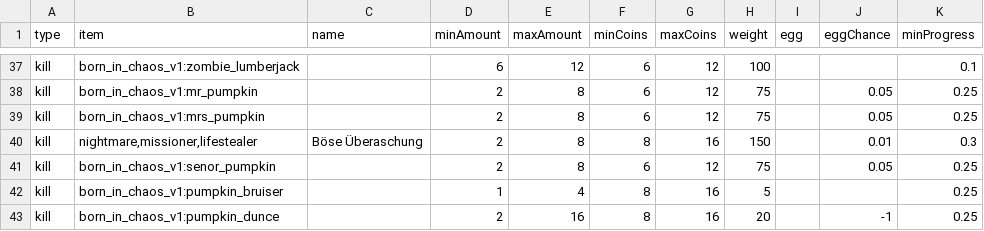
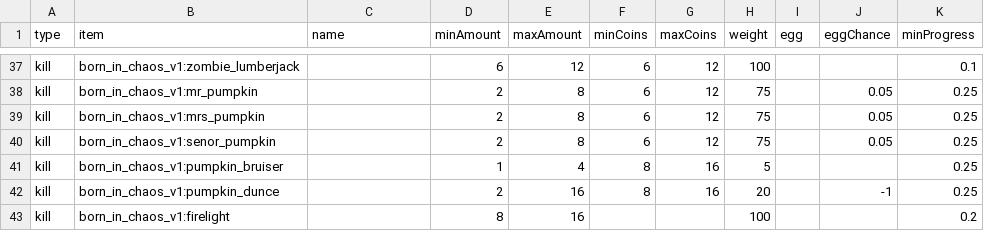
Before and after one commit to Sadragos/kubejs-mission-system, a CSV file: missions/born_in_chaos_kills.csv, drawn as a sheet; only a part is shown, gaps mark what is left out; the shorter side is filled out with more unchanged rows; the diff names each change by its address in the sheet, - before the commit and + after, or states it on an @@ line.

```diff
--- a/missions/born_in_chaos_kills.csv
+++ b/missions/born_in_chaos_kills.csv
-row 40: kill | nightmare,missioner,lifestealer | Böse Überaschung | 2 | 8 | 8 | 16 | 150 |  | 0.01 | 0.3
```
Also changed, not shown: missions/vanilla_minecraft_kills.csv, 1 other file.
